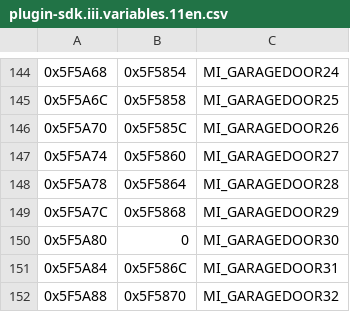
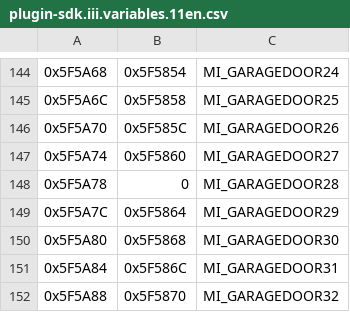
Before and after one commit to DK22Pac/gta_idb, a CSV file: database/gta3/plugin-sdk.iii.variables.11en.csv, drawn as a sheet; only a part is shown, gaps mark what is left out.

```diff
--- a/database/gta3/plugin-sdk.iii.variables.11en.csv
+++ b/database/gta3/plugin-sdk.iii.variables.11en.csv
@@ -147,5 +147,5 @@
 0x5F5A74,0x5F5860,MI_GARAGEDOOR27
-0x5F5A78,0x5F5864,MI_GARAGEDOOR28
-0x5F5A7C,0x5F5868,MI_GARAGEDOOR29
-0x5F5A80,0,MI_GARAGEDOOR30
+0x5F5A78,0,MI_GARAGEDOOR28
+0x5F5A7C,0x5F5864,MI_GARAGEDOOR29
+0x5F5A80,0x5F5868,MI_GARAGEDOOR30
 0x5F5A84,0x5F586C,MI_GARAGEDOOR31
```
Also changed, not shown: database/gta3/plugin-sdk.iii.variables.steam.csv.
